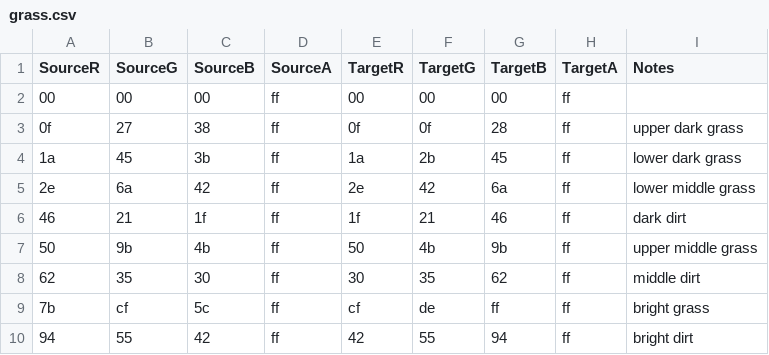
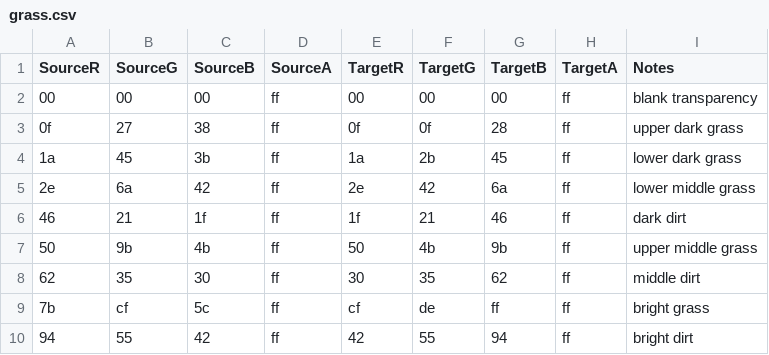
Before and after one commit to jwd83/multicart, a CSV file: grass.csv, drawn as a sheet.

Commit message:
notes on pal swap

```diff
--- a/grass.csv
+++ b/grass.csv
@@ -1,3 +1,3 @@
 SourceR,SourceG,SourceB,SourceA,TargetR,TargetG,TargetB,TargetA,Notes
-00,00,00,ff,00,00,00,ff,
+00,00,00,ff,00,00,00,ff,blank transparency
 0f,27,38,ff,0f,0f,28,ff,upper dark grass
```
